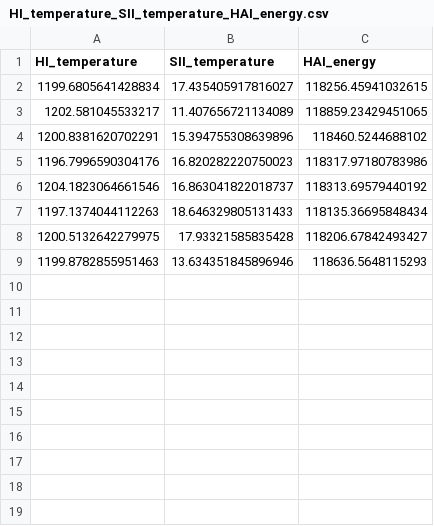
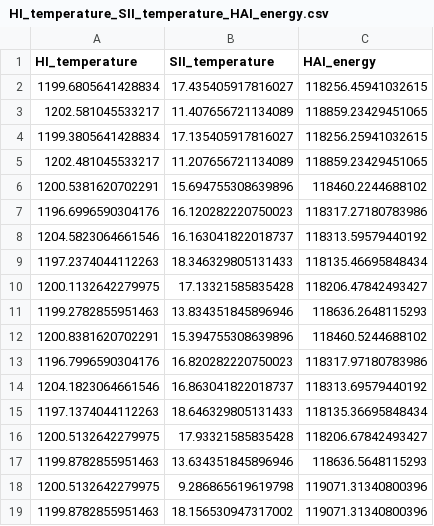
Before and after one commit to cheolypark/GMU_HMLP, a CSV file: HMLP_TOOL/projects/ROOT_MTheory_1/csv/HI_temperature_SII_temperature_HAI_energy.csv, drawn as a sheet.

Commit message:
The conditional linear Gaussian learning was added into the HMLP tool.

```diff
--- a/HMLP_TOOL/projects/ROOT_MTheory_1/csv/HI_temperature_SII_temperature_HAI_energy.csv
+++ b/HMLP_TOOL/projects/ROOT_MTheory_1/csv/HI_temperature_SII_temperature_HAI_energy.csv
@@ -3,2 +3,10 @@ HI_temperature,SII_temperature,HAI_energy,
 1202.581045533217,11.407656721134089,118859.23429451065
+1199.3805641428834,17.135405917816027,118256.25941032615
+1202.481045533217,11.207656721134089,118859.23429451065
+1200.5381620702291,15.694755308639896,118460.2244688102
+1196.6996590304176,16.120282220750023,118317.27180783986
+1204.5823064661546,16.163041822018737,118313.59579440192
+1197.2374044112263,18.346329805131433,118135.46695848434
+1200.1132642279975,17.13321585835428,118206.47842493427
+1199.2782855951463,13.834351845896946,118636.2648115293
 1200.8381620702291,15.394755308639896,118460.5244688102
@@ -9 +17,3 @@ HI_temperature,SII_temperature,HAI_energy,
 1199.8782855951463,13.634351845896946,118636.5648115293
+1200.5132642279975,9.286865619619798,119071.31340800396
+1199.8782855951463,18.156530947317002,119071.31340800396
```
Also changed, not shown: HMLP_TOOL/projects/ROOT_MTheory_1/csv/slabinput_item.csv, 29 other files.
